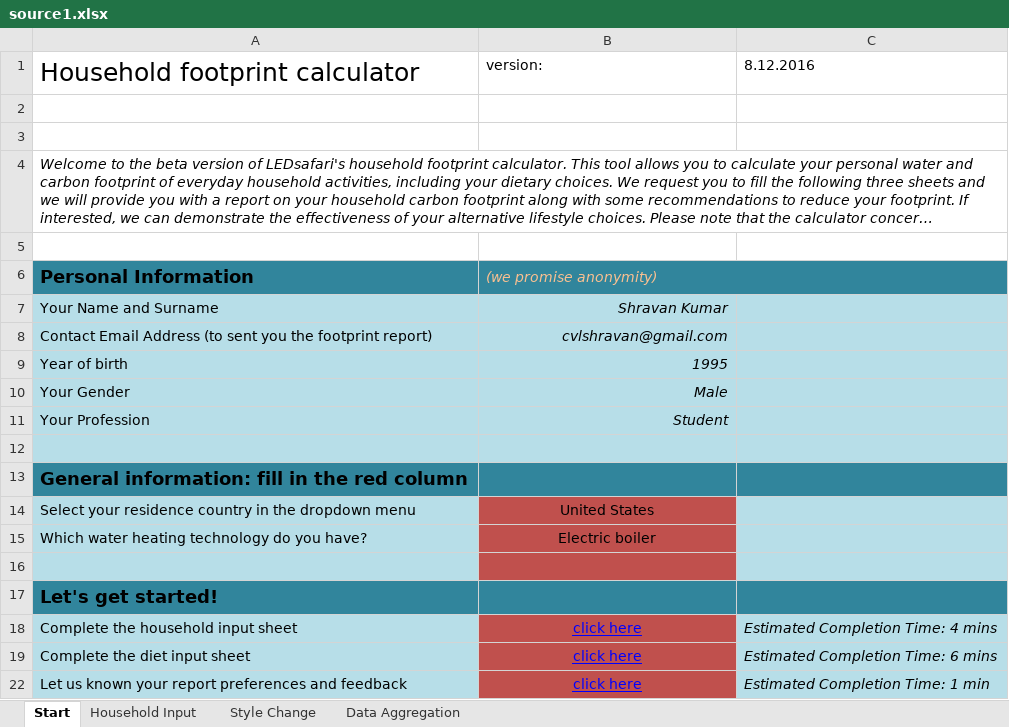
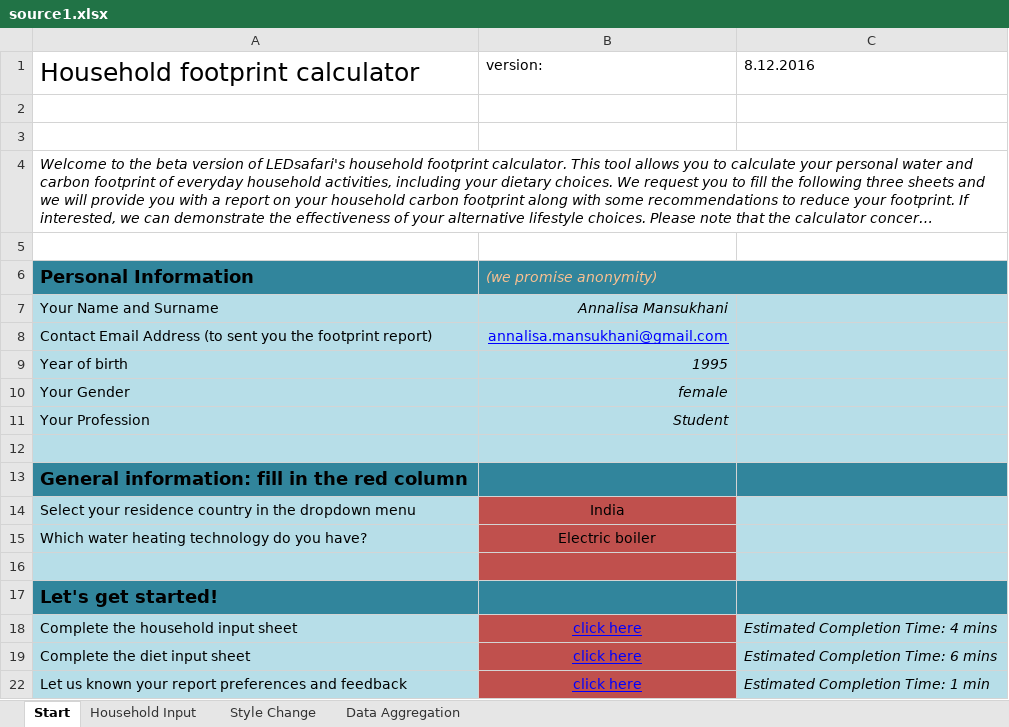
Before and after one commit to ramakrishnan-ML/RecommenderSystems, an Excel workbook: Data/source1.xlsx, sheet Start, drawn as a sheet; long unchanged cells end in …; values as stored, in another font and other column widths than the file's, no borders; the diff names each change by its address in the sheet, - before the commit and + after, or states it on an @@ line.

```diff
--- a/Data/source1.xlsx (sheet Start)
+++ b/Data/source1.xlsx (sheet Start)
-B7: Shravan Kumar
+B7: Annalisa Mansukhani
-B8: cvlshravan@gmail.com
+B8: annalisa.mansukhani@gmail.com
@@ B8 italic: on → off, underline: off → on, text colour: black → #0000FF @@
-B10: Male
+B10: female
-B14: United States
+B14: India
```
Also changed, not shown: sheet Data Aggregation, sheet Household Input, sheet Style Change, 1 other file.
